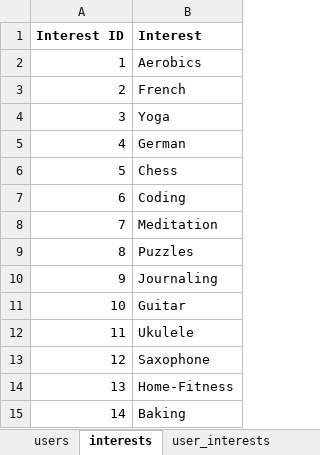
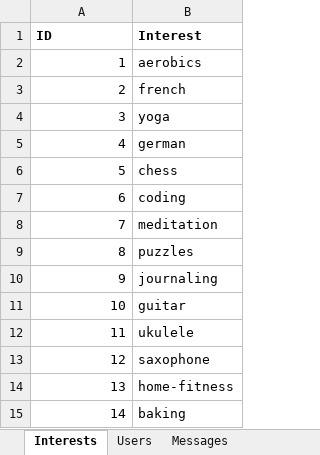
Before and after one commit to AverageHomosapien/2021-Hackathon, an Excel workbook: app/static/database/tables.xlsx, sheet Interests, drawn as a sheet; values as stored, in another font and other column widths than the file's, no borders; the diff names each change by its address in the sheet, - before the commit and + after, or states it on an @@ line.

```diff
--- a/app/static/database/tables.xlsx (sheet Interests)
+++ b/app/static/database/tables.xlsx (sheet Interests)
-sheet tab: users
+sheet tab: Users
-sheet tab: interests
+sheet tab: Interests
+sheet tab: Messages
@@ sheet tab order changed: Interests | Users | Messages @@
-A1: Interest ID
+A1: ID
-B2 (Interest): Aerobics
+B2 (Interest): aerobics
-B3 (Interest): French
+B3 (Interest): french
-B4 (Interest): Yoga
+B4 (Interest): yoga
-B5 (Interest): German
+B5 (Interest): german
-B6 (Interest): Chess
+B6 (Interest): chess
-B7 (Interest): Coding
+B7 (Interest): coding
-B8 (Interest): Meditation
+B8 (Interest): meditation
-B9 (Interest): Puzzles
+B9 (Interest): puzzles
-B10 (Interest): Journaling
+B10 (Interest): journaling
-B11 (Interest): Guitar
+B11 (Interest): guitar
-B12 (Interest): Ukulele
+B12 (Interest): ukulele
-B13 (Interest): Saxophone
+B13 (Interest): saxophone
-B14 (Interest): Home-Fitness
+B14 (Interest): home-fitness
-B15 (Interest): Baking
+B15 (Interest): baking
```
Also changed, not shown: sheet Users, other sheet tabs, 23 other files.
